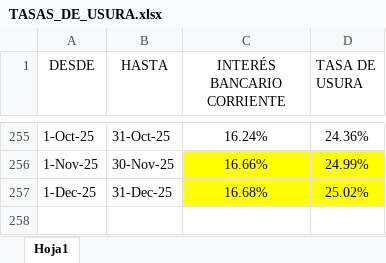
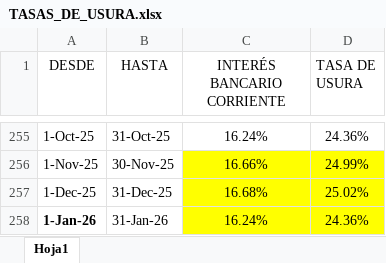
Before and after one commit to andrescruz7777-arch/Liquidaciones-de-credito, an Excel workbook: TASAS_DE_USURA.xlsx, sheet Hoja1, drawn as a sheet; only a part is shown, gaps mark what is left out; values as stored, in another font and other column widths than the file's, no borders; the diff names each change by its address in the sheet, - before the commit and + after, or states it on an @@ line.

Commit message:
Add files via upload

```diff
--- a/TASAS_DE_USURA.xlsx (sheet Hoja1)
+++ b/TASAS_DE_USURA.xlsx (sheet Hoja1)
+row 258: 1-Jan-26 | 31-Jan-26 | 16.24% | 24.36%
```
